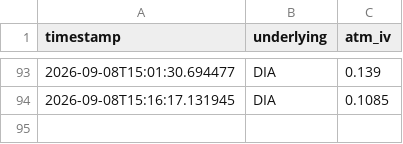
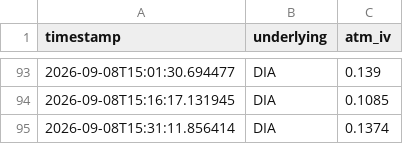
Before and after one commit to Dinaltium/Trading, a CSV file: logs/iv_history_DIA.csv, drawn as a sheet; only a part is shown, gaps mark what is left out.

```diff
--- a/logs/iv_history_DIA.csv
+++ b/logs/iv_history_DIA.csv
@@ -94 +94,2 @@ timestamp,underlying,atm_iv
 2026-09-08T15:16:17.131945,DIA,0.1085
+2026-09-08T15:31:11.856414,DIA,0.1374
```
Also changed, not shown: logs/iv_history_IWM.csv, logs/iv_history_QQQ.csv, 2 other files.
